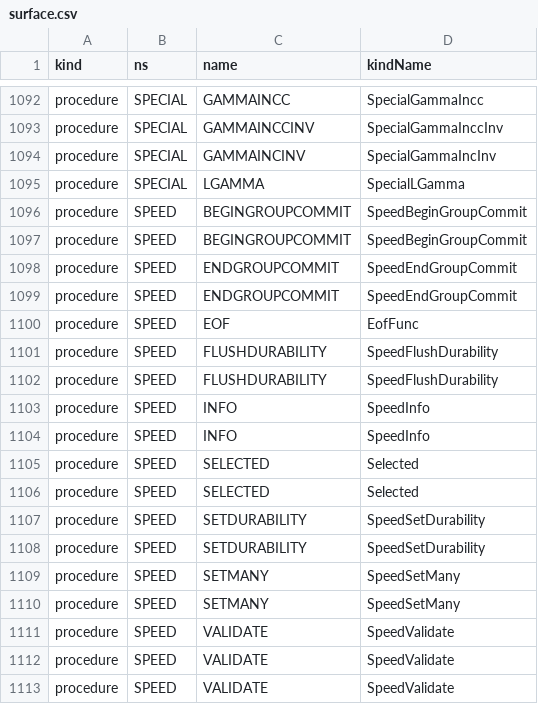
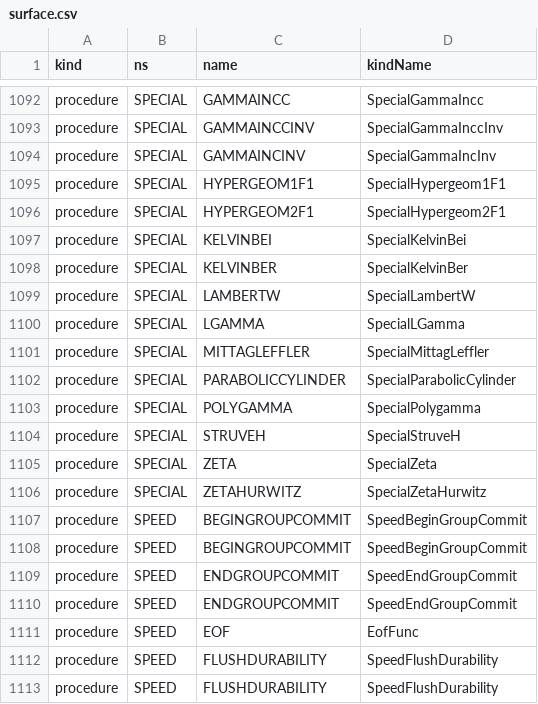
Before and after one commit to c-vision/GMBasic, a CSV file: GMBasicSharp/common/Registry/surface.csv, drawn as a sheet; only a part is shown, gaps mark what is left out; the shorter side is filled out with more unchanged rows; the diff names each change by its address in the sheet, - before the commit and + after, or states it on an @@ line.

```diff
--- a/GMBasicSharp/common/Registry/surface.csv
+++ b/GMBasicSharp/common/Registry/surface.csv
+row 1095: procedure | SPECIAL | HYPERGEOM1F1 | SpecialHypergeom1F1
+row 1096: procedure | SPECIAL | HYPERGEOM2F1 | SpecialHypergeom2F1
+row 1097: procedure | SPECIAL | KELVINBEI | SpecialKelvinBei
+row 1098: procedure | SPECIAL | KELVINBER | SpecialKelvinBer
+row 1099: procedure | SPECIAL | LAMBERTW | SpecialLambertW
+row 1101: procedure | SPECIAL | MITTAGLEFFLER | SpecialMittagLeffler
+row 1102: procedure | SPECIAL | PARABOLICCYLINDER | SpecialParabolicCylinder
+row 1103: procedure | SPECIAL | POLYGAMMA | SpecialPolygamma
+row 1104: procedure | SPECIAL | STRUVEH | SpecialStruveH
+row 1105: procedure | SPECIAL | ZETA | SpecialZeta
+row 1106: procedure | SPECIAL | ZETAHURWITZ | SpecialZetaHurwitz
```
Also changed, not shown: GMBasicSharp/common/Registry/stdlib_tokens.csv, GMBasicSharp/common/Registry/stdlib_tokens_unique.csv, 34 other files.
